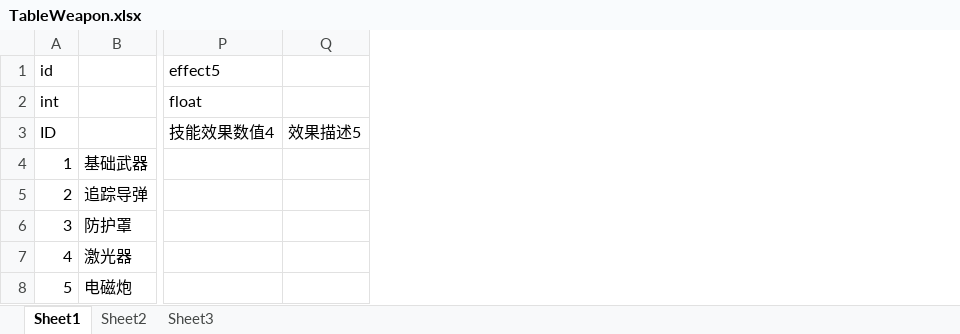
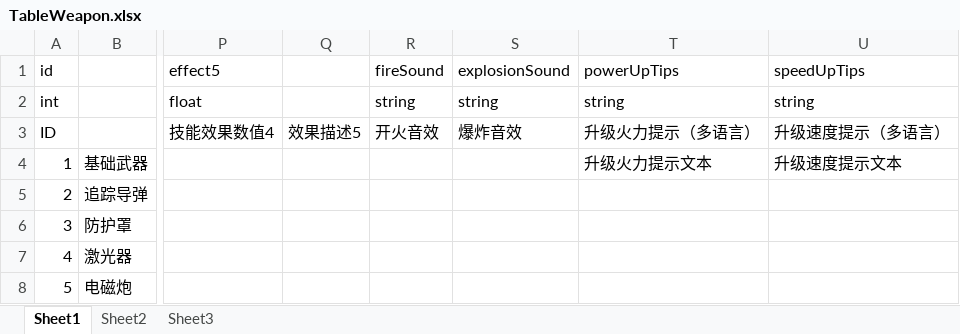
Before and after one commit to psygames/DestroyViruses, an Excel workbook: DestroyViruses/Assets/Tables/TableWeapon.xlsx, sheet Sheet1, drawn as a sheet; only a part is shown, gaps mark what is left out; values as stored, in another font and other column widths than the file's, no borders; the diff names each change by its address in the sheet, - before the commit and + after, or states it on an @@ line.

```diff
--- a/DestroyViruses/Assets/Tables/TableWeapon.xlsx (sheet Sheet1)
+++ b/DestroyViruses/Assets/Tables/TableWeapon.xlsx (sheet Sheet1)
+column R (fireSound), rows 2-3: string | 开火音效
+column S (explosionSound), rows 2-3: string | 爆炸音效
+column T (powerUpTips), rows 2-4: string | 升级火力提示（多语言） | 升级火力提示文本
+column U (speedUpTips), rows 2-4: string | 升级速度提示（多语言） | 升级速度提示文本
```
Also changed, not shown: DestroyViruses/Assets/Tables/TableConst.xlsx, DestroyViruses/Assets/Tables/TableLanguage.xlsx, 37 other files.
